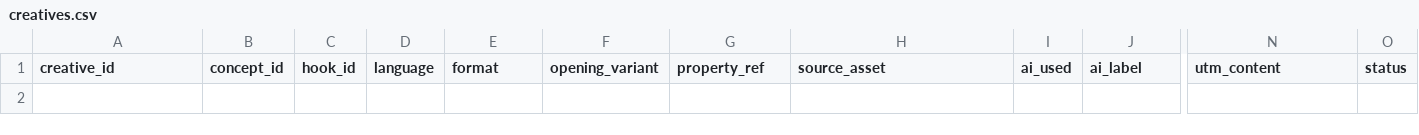
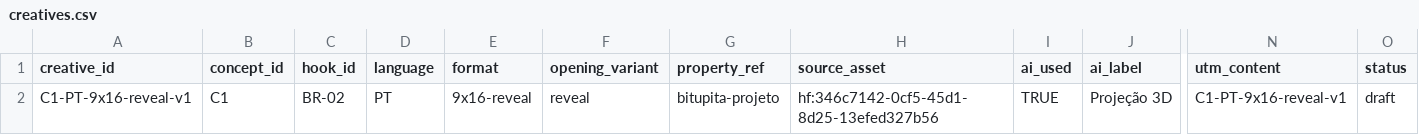
Before and after one commit to bernardocw2024/terraventos-2026site, a CSV file: adfactory/data/creatives.csv, drawn as a sheet; only a part is shown, gaps mark what is left out; rows hold the shown columns only; the diff names each change by its address in the sheet, - before the commit and + after, or states it on an @@ line.

```diff
--- a/adfactory/data/creatives.csv
+++ b/adfactory/data/creatives.csv
+row 2: C1-PT-9x16-reveal-v1 | C1 | BR-02 | PT | 9x16-reveal | reveal | bitupita-projeto | hf:346c7142-0cf5-45d1-8d25-13efed327b56 | TRUE | Projeção 3D | C1-PT-9x16-reveal-v1 | draft
```
Also changed, not shown: 4 other files.
